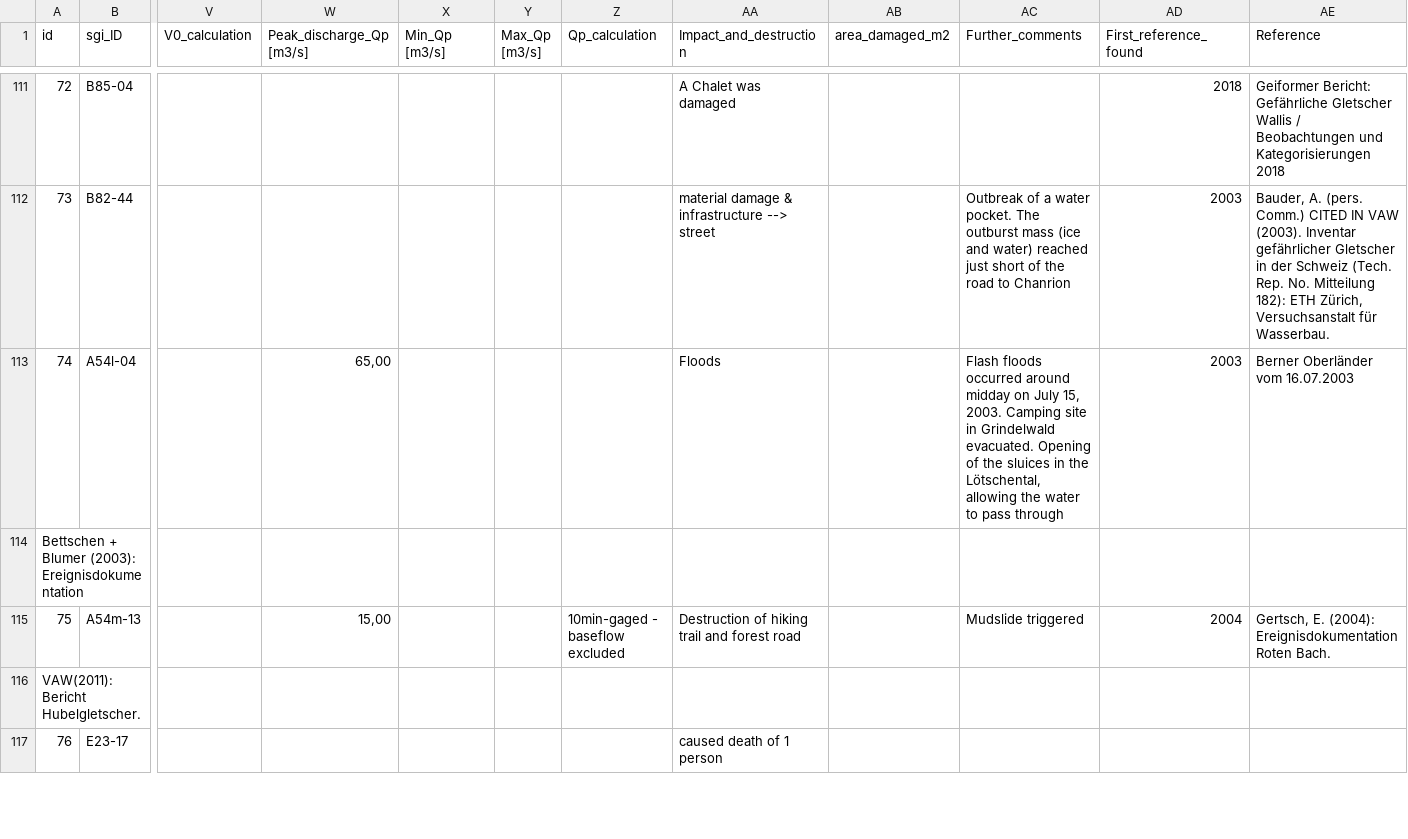
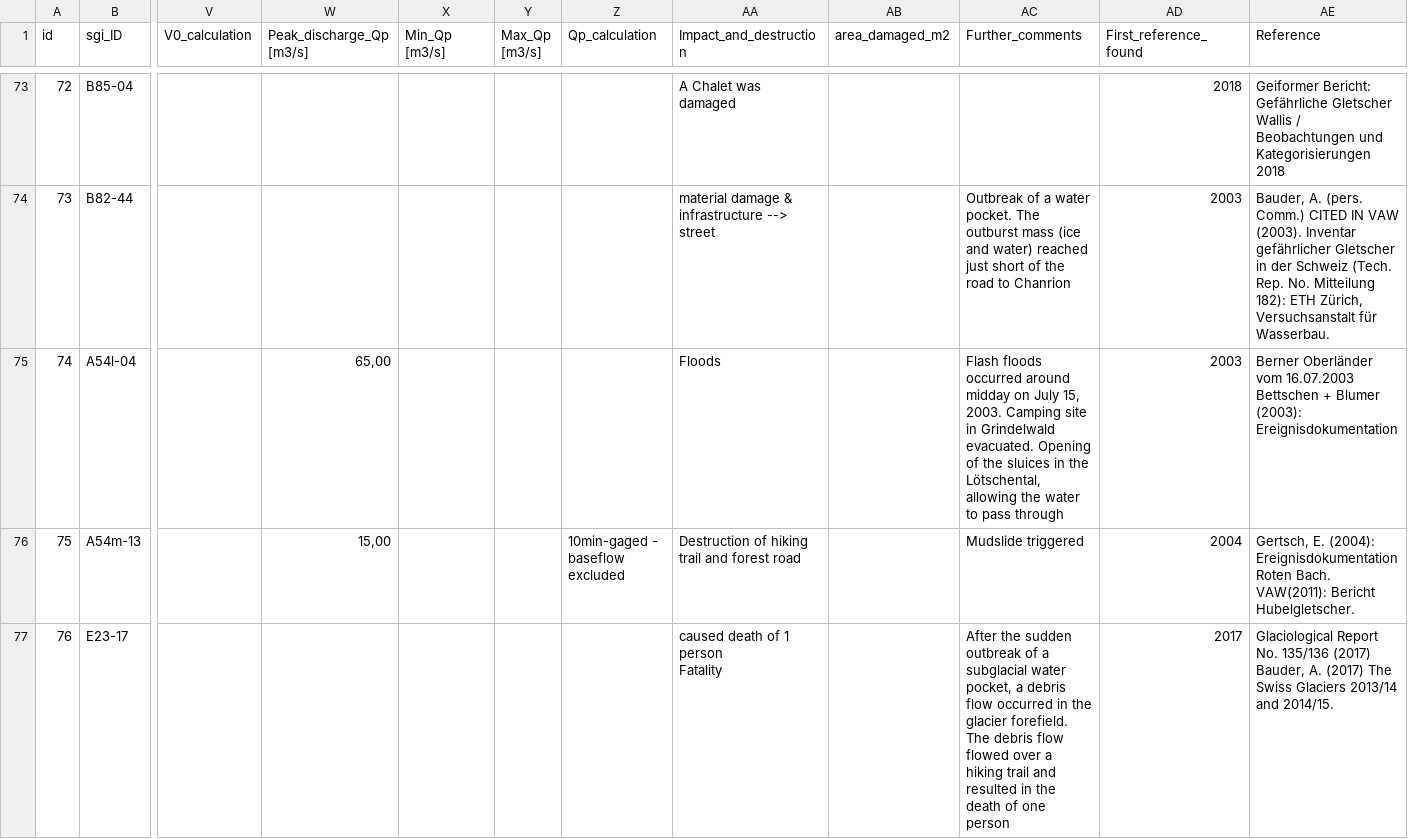
Before and after one commit to christopheogier/WPOFs_CH, a CSV file: WPOF-Datenbank der Schweizer Alpen.csv, drawn as a sheet; only a part is shown, gaps mark what is left out; removed rows and columns are numbered as before the commit, all else as after; rows hold the shown columns only; ↵ is a line break in a cell; the diff covers the shown part only; the diff names each change by its address in the sheet, - before the commit and + after, or states it on an @@ line.

```diff
--- a/WPOF-Datenbank der Schweizer Alpen.csv
+++ b/WPOF-Datenbank der Schweizer Alpen.csv
-AE75 (Reference): …vom 16.07.2003
+AE75 (Reference): …vom 16.07.2003 ↵ Bettschen + Blumer (2003): Ereignisdokumentation
-row 114: Bettschen + Blumer (2003): Ereignisdokumentation
-AE76 (Reference): …Roten Bach.
+AE76 (Reference): …Roten Bach. ↵ VAW(2011): Bericht Hubelgletscher.
-row 116: VAW(2011): Bericht Hubelgletscher.
-AA77 (Impact_and_destruction): caused death of 1 person
+AA77 (Impact_and_destruction): caused death of 1 person ↵ Fatality
-AC77 (Further_comments): (empty)
+AC77 (Further_comments): After the sudden outbreak of a subglacial water pocket, a debris flow occurred in the glacier forefield. The debris flow flowed over a hiking trail and resulted in the death of one person
-AD77 (First_reference_found): (empty)
+AD77 (First_reference_found): 2017
-AE77 (Reference): (empty)
+AE77 (Reference): Glaciological Report No. 135/136 (2017) ↵ Bauder, A. (2017) The Swiss Glaciers 2013/14 and 2014/15.
```
Also changed, not shown: 44 removed rows and 63 edited cells elsewhere in this file.
